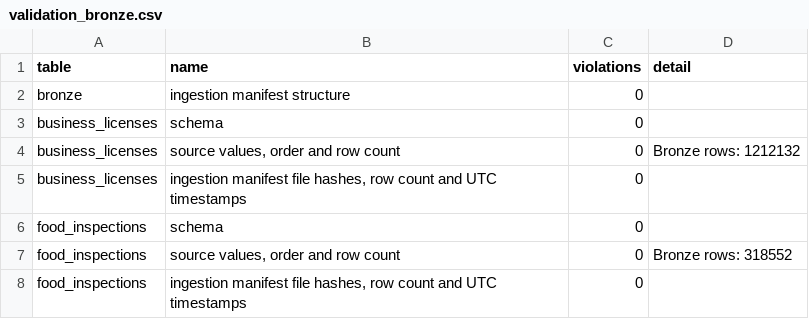
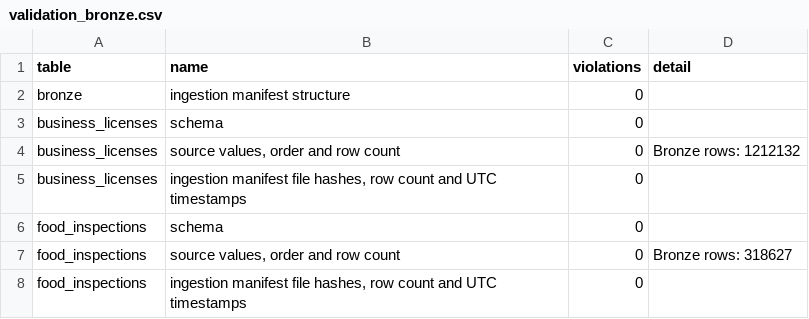
Before and after one commit to encore-ai-campus/mlo-03-p2-team2, a CSV file: reports/04_license/validation_bronze.csv, drawn as a sheet.

```diff
--- a/reports/04_license/validation_bronze.csv
+++ b/reports/04_license/validation_bronze.csv
@@ -6,3 +6,3 @@ business_licenses,"ingestion manifest file hashes, row count and UTC timestamps"
 food_inspections,schema,0,
-food_inspections,"source values, order and row count",0,Bronze rows: 318552
+food_inspections,"source values, order and row count",0,Bronze rows: 318627
 food_inspections,"ingestion manifest file hashes, row count and UTC timestamps",0,
```
Also changed, not shown: metadata/source_catalog/verification/download_manifest.csv, reports/04_license/quality_comparison.csv, 27 other files.
